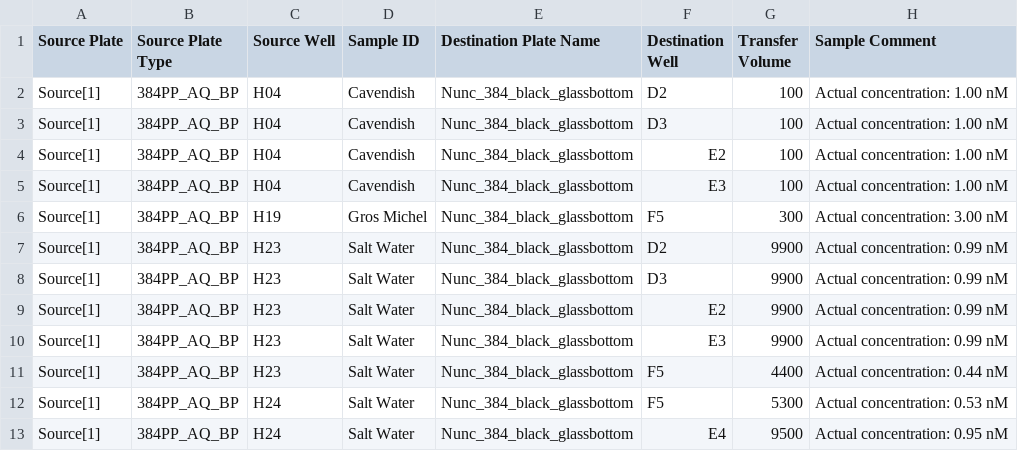
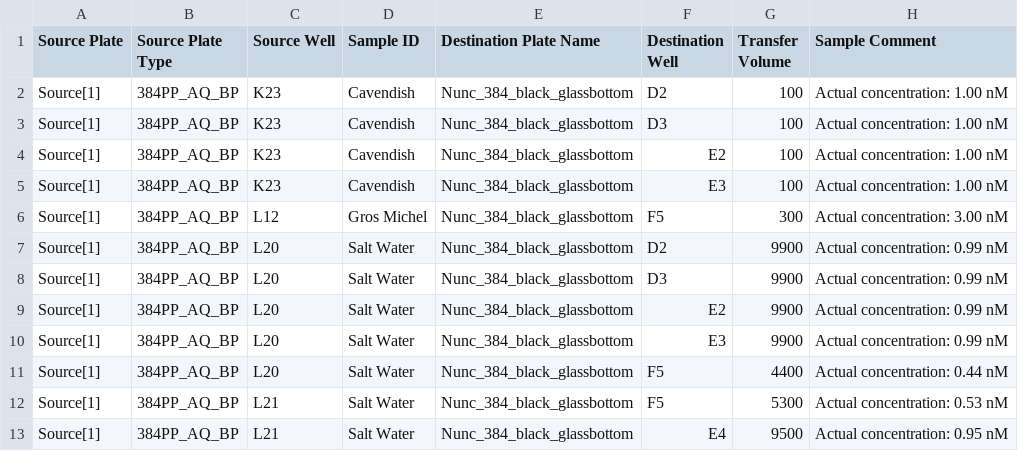
Before and after one commit to sclamons/murraylab_tools, a CSV file: examples/2D_dilution_series/outputs/dilution_setup_example_fill_case_EchoInput.csv, drawn as a sheet.

```diff
--- a/examples/2D_dilution_series/outputs/dilution_setup_example_fill_case_EchoInput.csv
+++ b/examples/2D_dilution_series/outputs/dilution_setup_example_fill_case_EchoInput.csv
@@ -1,13 +1,13 @@
 Source Plate,Source Plate Type,Source Well,Sample ID,Destination Plate Name,Destination Well,Transfer Volume,Sample Comment
-Source[1],384PP_AQ_BP,H04,Cavendish,Nunc_384_black_glassbottom,D2,100,Actual concentration: 1.00 nM
-Source[1],384PP_AQ_BP,H04,Cavendish,Nunc_384_black_glassbottom,D3,100,Actual concentration: 1.00 nM
-Source[1],384PP_AQ_BP,H04,Cavendish,Nunc_384_black_glassbottom,E2,100,Actual concentration: 1.00 nM
-Source[1],384PP_AQ_BP,H04,Cavendish,Nunc_384_black_glassbottom,E3,100,Actual concentration: 1.00 nM
-Source[1],384PP_AQ_BP,H19,Gros Michel,Nunc_384_black_glassbottom,F5,300,Actual concentration: 3.00 nM
-Source[1],384PP_AQ_BP,H23,Salt Water,Nunc_384_black_glassbottom,D2,9900,Actual concentration: 0.99 nM
-Source[1],384PP_AQ_BP,H23,Salt Water,Nunc_384_black_glassbottom,D3,9900,Actual concentration: 0.99 nM
-Source[1],384PP_AQ_BP,H23,Salt Water,Nunc_384_black_glassbottom,E2,9900,Actual concentration: 0.99 nM
-Source[1],384PP_AQ_BP,H23,Salt Water,Nunc_384_black_glassbottom,E3,9900,Actual concentration: 0.99 nM
-Source[1],384PP_AQ_BP,H23,Salt Water,Nunc_384_black_glassbottom,F5,4400,Actual concentration: 0.44 nM
-Source[1],384PP_AQ_BP,H24,Salt Water,Nunc_384_black_glassbottom,F5,5300,Actual concentration: 0.53 nM
-Source[1],384PP_AQ_BP,H24,Salt Water,Nunc_384_black_glassbottom,E4,9500,Actual concentration: 0.95 nM
+Source[1],384PP_AQ_BP,K23,Cavendish,Nunc_384_black_glassbottom,D2,100,Actual concentration: 1.00 nM
+Source[1],384PP_AQ_BP,K23,Cavendish,Nunc_384_black_glassbottom,D3,100,Actual concentration: 1.00 nM
+Source[1],384PP_AQ_BP,K23,Cavendish,Nunc_384_black_glassbottom,E2,100,Actual concentration: 1.00 nM
+Source[1],384PP_AQ_BP,K23,Cavendish,Nunc_384_black_glassbottom,E3,100,Actual concentration: 1.00 nM
+Source[1],384PP_AQ_BP,L12,Gros Michel,Nunc_384_black_glassbottom,F5,300,Actual concentration: 3.00 nM
+Source[1],384PP_AQ_BP,L20,Salt Water,Nunc_384_black_glassbottom,D2,9900,Actual concentration: 0.99 nM
+Source[1],384PP_AQ_BP,L20,Salt Water,Nunc_384_black_glassbottom,D3,9900,Actual concentration: 0.99 nM
+Source[1],384PP_AQ_BP,L20,Salt Water,Nunc_384_black_glassbottom,E2,9900,Actual concentration: 0.99 nM
+Source[1],384PP_AQ_BP,L20,Salt Water,Nunc_384_black_glassbottom,E3,9900,Actual concentration: 0.99 nM
+Source[1],384PP_AQ_BP,L20,Salt Water,Nunc_384_black_glassbottom,F5,4400,Actual concentration: 0.44 nM
+Source[1],384PP_AQ_BP,L21,Salt Water,Nunc_384_black_glassbottom,F5,5300,Actual concentration: 0.53 nM
+Source[1],384PP_AQ_BP,L21,Salt Water,Nunc_384_black_glassbottom,E4,9500,Actual concentration: 0.95 nM
```
Also changed, not shown: examples/2D_dilution_series/outputs/dilution_setup_example_EchoInput.csv, examples/2D_dilution_series/outputs/dilution_setup_example_banana_case_EchoInput.csv, 29 other files.
